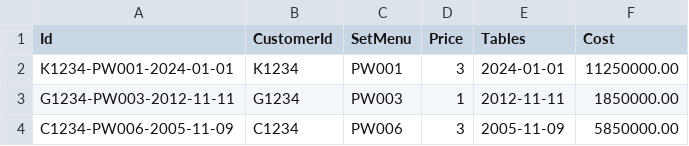
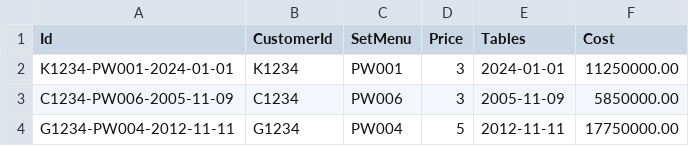
Before and after one commit to lgdlong/LAB211, a CSV file: LAB211_SP25/lab2/FeastOrderManagement/out/production/FeastOrderManagement/Resource/feast_order_service.csv, drawn as a sheet.

```diff
--- a/LAB211_SP25/lab2/FeastOrderManagement/out/production/FeastOrderManagement/Resource/feast_order_service.csv
+++ b/LAB211_SP25/lab2/FeastOrderManagement/out/production/FeastOrderManagement/Resource/feast_order_service.csv
@@ -2,3 +2,3 @@ Id,CustomerId,SetMenu,Price,Tables,Cost
 K1234-PW001-2024-01-01,K1234,PW001,3,2024-01-01,11250000.00
-G1234-PW003-2012-11-11,G1234,PW003,1,2012-11-11,1850000.00
 C1234-PW006-2005-11-09,C1234,PW006,3,2005-11-09,5850000.00
+G1234-PW004-2012-11-11,G1234,PW004,5,2012-11-11,17750000.00
```
Also changed, not shown: LAB211_SP25/lab2/FeastOrderManagement/src/Resource/feast_order_service.csv, 28 other files.
